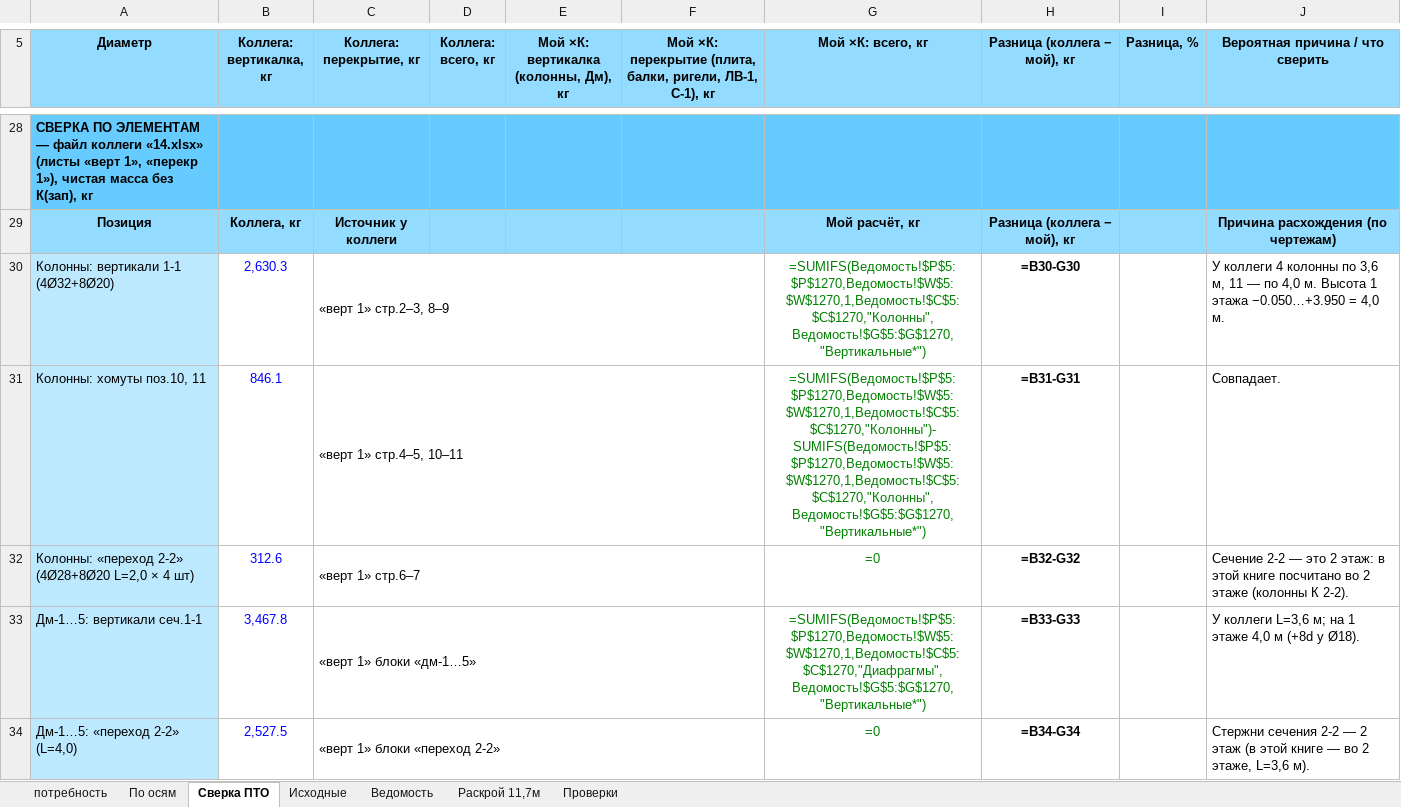
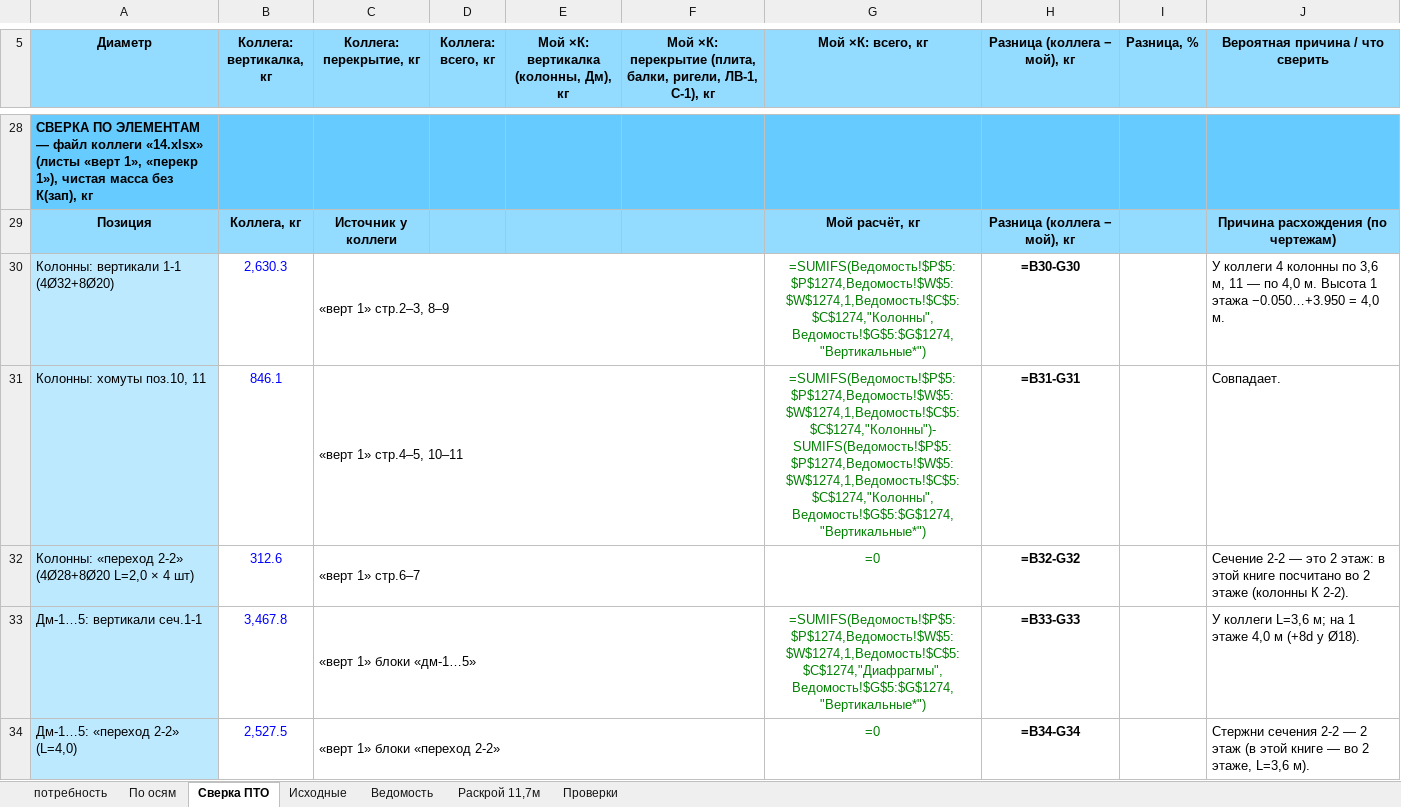
Before and after one commit to maguwaira/PTO, an Excel workbook: Блок14_1-3этаж_арматура.xlsx, sheet Сверка ПТО, drawn as a sheet; only a part is shown, gaps mark what is left out; values as stored, in another font and other column widths than the file's, no borders; formulas without a stored value are shown as written; the diff covers the shown part only; the diff names each change by its address in the sheet, - before the commit and + after, or states it on an @@ line.

```diff
--- a/Блок14_1-3этаж_арматура.xlsx (sheet Сверка ПТО)
+++ b/Блок14_1-3этаж_арматура.xlsx (sheet Сверка ПТО)
-G30 (Мой ×К: всего, кг): =SUMIFS(Ведомость!$P$5:$P$1270,Ведомость!$W$5:$W$1270,1,Ведомость!$C$5:$C$1270,"Колонны",Ведомость!$G$5:$G$1270,"Вертикальные*")
+G30 (Мой ×К: всего, кг): =SUMIFS(Ведомость!$P$5:$P$1274,Ведомость!$W$5:$W$1274,1,Ведомость!$C$5:$C$1274,"Колонны",Ведомость!$G$5:$G$1274,"Вертикальные*")
-G31 (Мой ×К: всего, кг): =SUMIFS(Ведомость!$P$5:$P$1270,Ведомость!$W$5:$W$1270,1,Ведомость!$C$5:$C$1270,"Колонны")-SUMIFS(Ведомость!$P$5:$P$1270,Ведомость!$W$5:$W$1270,1,Ведомость!$C$5:$C$1270,"Колонны",Ведомость!$G$5:$G$1270,"Вертикальные*")
+G31 (Мой ×К: всего, кг): =SUMIFS(Ведомость!$P$5:$P$1274,Ведомость!$W$5:$W$1274,1,Ведомость!$C$5:$C$1274,"Колонны")-SUMIFS(Ведомость!$P$5:$P$1274,Ведомость!$W$5:$W$1274,1,Ведомость!$C$5:$C$1274,"Колонны",Ведомость!$G$5:$G$1274,"Вертикальные*")
-G33 (Мой ×К: всего, кг): =SUMIFS(Ведомость!$P$5:$P$1270,Ведомость!$W$5:$W$1270,1,Ведомость!$C$5:$C$1270,"Диафрагмы",Ведомость!$G$5:$G$1270,"Вертикальные*")
+G33 (Мой ×К: всего, кг): =SUMIFS(Ведомость!$P$5:$P$1274,Ведомость!$W$5:$W$1274,1,Ведомость!$C$5:$C$1274,"Диафрагмы",Ведомость!$G$5:$G$1274,"Вертикальные*")
```
Also changed, not shown: 12 edited cells elsewhere in this sheet, sheet Раскрой 11,7м, sheet Ведомость, sheet По осям, sheet потребность, sheet Проверки, sheet Исходные.
